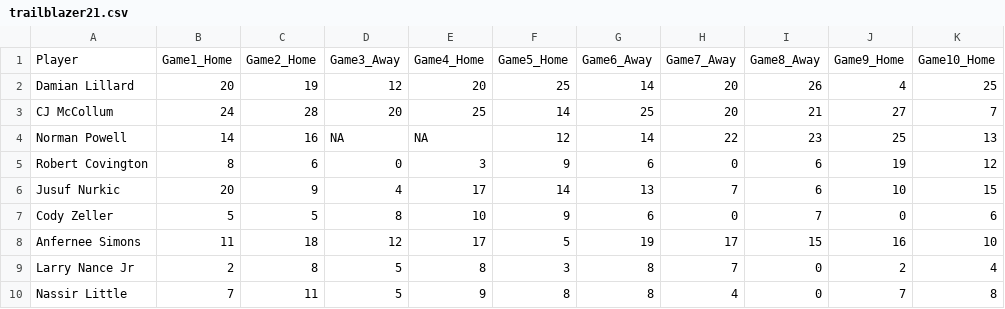
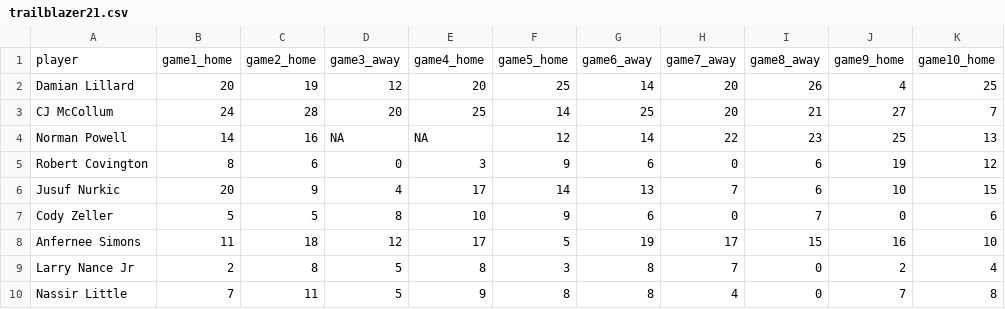
Before and after one commit to ElijahMeyer3/Coursera, a CSV file: data/trailblazer21.csv, drawn as a sheet.

Commit message:
update to have lc names

```diff
--- a/data/trailblazer21.csv
+++ b/data/trailblazer21.csv
@@ -1,2 +1,2 @@
-Player,Game1_Home,Game2_Home,Game3_Away,Game4_Home,Game5_Home,Game6_Away,Game7_Away,Game8_Away,Game9_Home,Game10_Home
+player,game1_home,game2_home,game3_away,game4_home,game5_home,game6_away,game7_away,game8_away,game9_home,game10_home
 Damian Lillard,20,19,12,20,25,14,20,26,4,25
```
